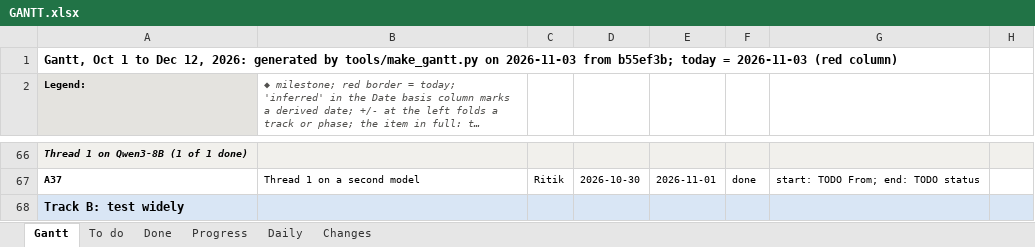
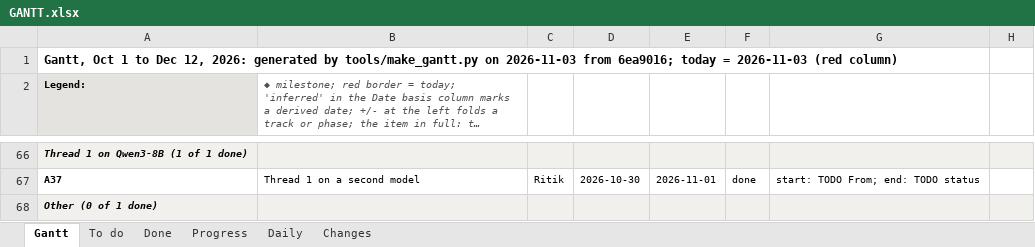
Before and after one commit to shrey-Bish/cse598-cot-faithfulness, an Excel workbook: docs/status/GANTT.xlsx, sheet Gantt, drawn as a sheet; only a part is shown, gaps mark what is left out; the shorter side is filled out with more unchanged rows; long unchanged cells end in …; values as stored, in another font and other column widths than the file's, no borders; rows hold the shown columns only; the diff covers the shown part only; the diff names each change by its address in the sheet, - before the commit and + after, or states it on an @@ line.

```diff
--- a/docs/status/GANTT.xlsx (sheet Gantt)
+++ b/docs/status/GANTT.xlsx (sheet Gantt)
-A1 (Legend:): …2026-11-03 from b55ef3b; today =…
+A1 (Legend:): …2026-11-03 from 6ea9016; today =…
+row 68: Other (0 of 1 done)
```
Also changed, not shown: 2 added rows and 1 edited cell elsewhere in this sheet, sheet To do, sheet Progress, sheet Daily, sheet Changes, sheet Done, 18 other files.
